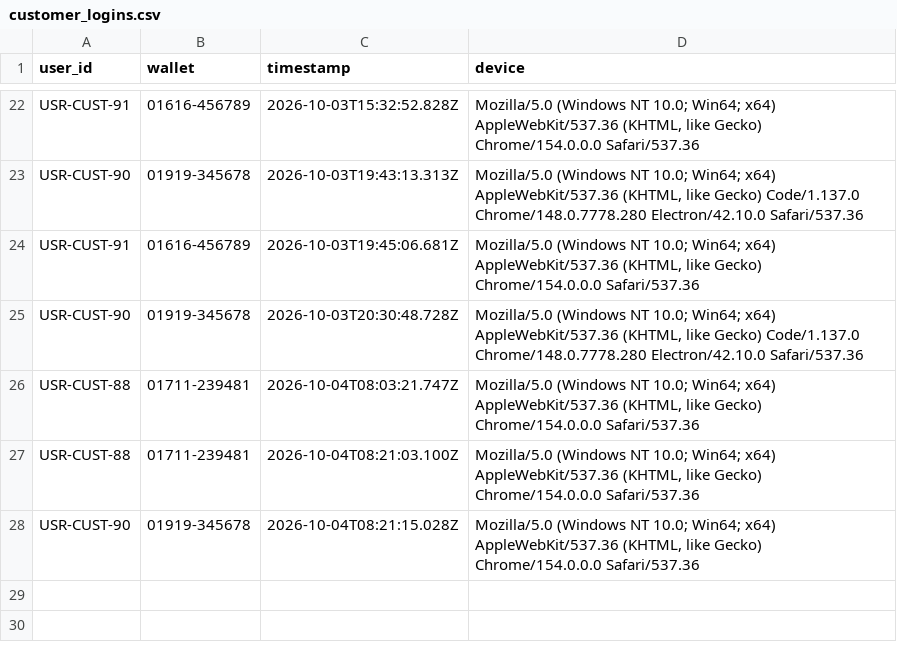
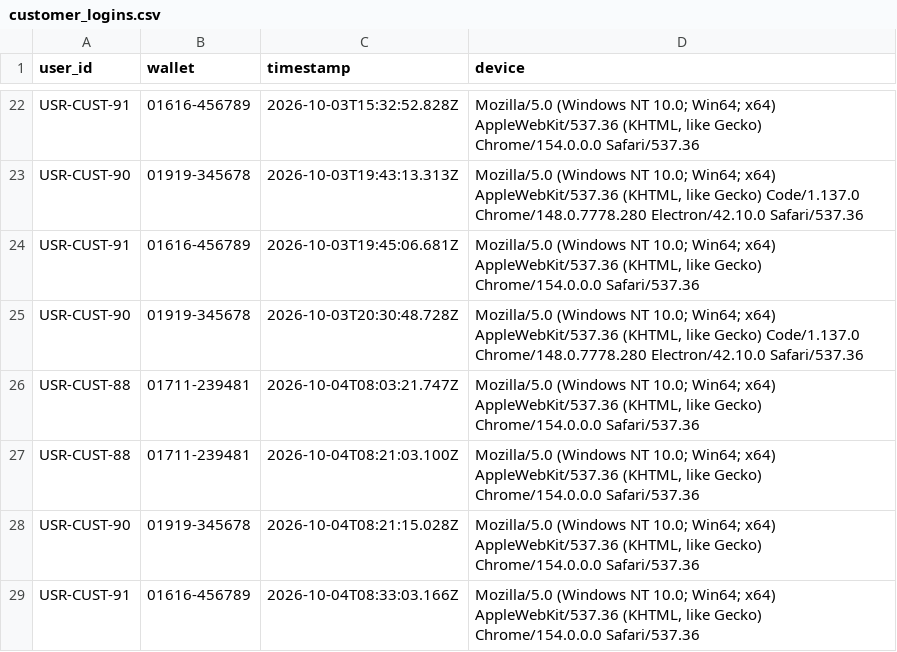
Before and after one commit to souravghosh203/TakaSafe, a CSV file: dataset/customer_logins.csv, drawn as a sheet; only a part is shown, gaps mark what is left out; the diff names each change by its address in the sheet, - before the commit and + after, or states it on an @@ line.

Commit message:
Updated Changes

```diff
--- a/dataset/customer_logins.csv
+++ b/dataset/customer_logins.csv
+row 29: USR-CUST-91 | 01616-456789 | 2026-10-04T08:33:03.166Z | Mozilla/5.0 (Windows NT 10.0; Win64; x64) AppleWebKit/537.36 (KHTML, like Gecko) Chrome/154.0.0.0 Safari/537.36
```
